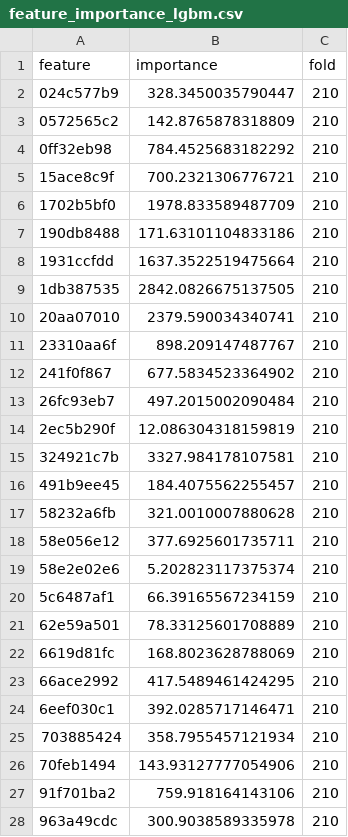
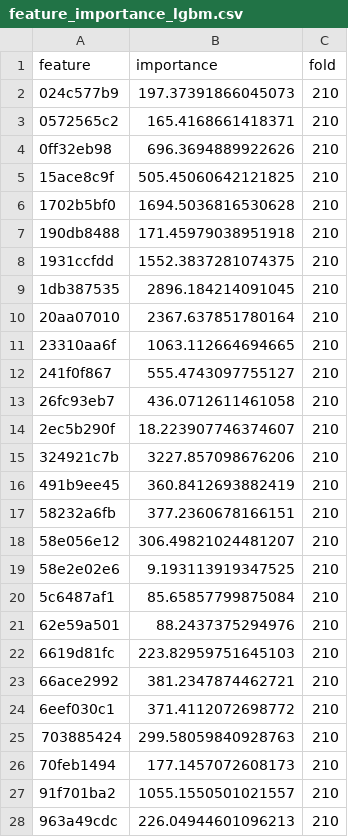
Before and after one commit to MitsuruFujiwara/SantanderValuePredictionChallenge, a CSV file: feature_importance_lgbm.csv, drawn as a sheet; only a part is shown; the diff covers the shown part only.

```diff
--- a/feature_importance_lgbm.csv
+++ b/feature_importance_lgbm.csv
@@ -1,28 +1,28 @@
 feature,importance,fold
-024c577b9,328.3450035790447,210
-0572565c2,142.8765878318809,210
-0ff32eb98,784.4525683182292,210
-15ace8c9f,700.2321306776721,210
-1702b5bf0,1978.833589487709,210
-190db8488,171.63101104833186,210
-1931ccfdd,1637.3522519475664,210
-1db387535,2842.0826675137505,210
-20aa07010,2379.590034340741,210
-23310aa6f,898.209147487767,210
-241f0f867,677.5834523364902,210
-26fc93eb7,497.2015002090484,210
-2ec5b290f,12.086304318159819,210
-324921c7b,3327.984178107581,210
-491b9ee45,184.4075562255457,210
-58232a6fb,321.0010007880628,210
-58e056e12,377.6925601735711,210
-58e2e02e6,5.202823117375374,210
-5c6487af1,66.39165567234159,210
-62e59a501,78.33125601708889,210
-6619d81fc,168.8023628788069,210
-66ace2992,417.5489461424295,210
-6eef030c1,392.0285717146471,210
-703885424,358.7955457121934,210
-70feb1494,143.93127777054906,210
-91f701ba2,759.918164143106,210
-963a49cdc,300.9038589335978,210
+024c577b9,197.37391866045073,210
+0572565c2,165.4168661418371,210
+0ff32eb98,696.3694889922626,210
+15ace8c9f,505.45060642121825,210
+1702b5bf0,1694.5036816530628,210
+190db8488,171.45979038951918,210
+1931ccfdd,1552.3837281074375,210
+1db387535,2896.184214091045,210
+20aa07010,2367.637851780164,210
+23310aa6f,1063.112664694665,210
+241f0f867,555.4743097755127,210
+26fc93eb7,436.0712611461058,210
+2ec5b290f,18.223907746374607,210
+324921c7b,3227.857098676206,210
+491b9ee45,360.8412693882419,210
+58232a6fb,377.2360678166151,210
+58e056e12,306.49821024481207,210
+58e2e02e6,9.193113919347525,210
+5c6487af1,85.65857799875084,210
+62e59a501,88.2437375294976,210
+6619d81fc,223.82959751645103,210
+66ace2992,381.2347874462721,210
+6eef030c1,371.4112072698772,210
+703885424,299.58059840928763,210
+70feb1494,177.1457072608173,210
+91f701ba2,1055.1550501021557,210
+963a49cdc,226.04944601096213,210
```
Also changed, not shown: 2 added rows and 69 edited cells elsewhere in this file, feature_importance_xgb.csv, 4 other files.
